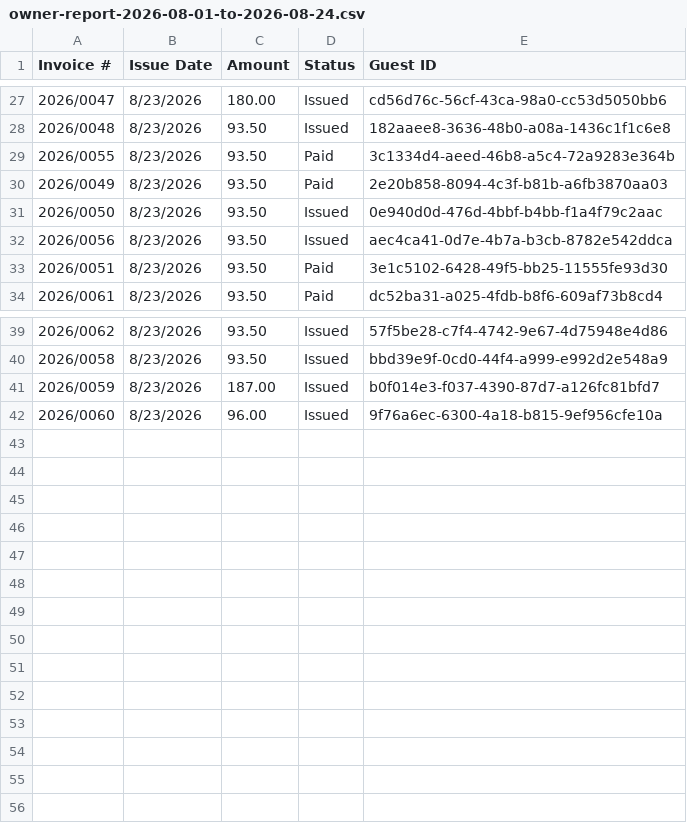
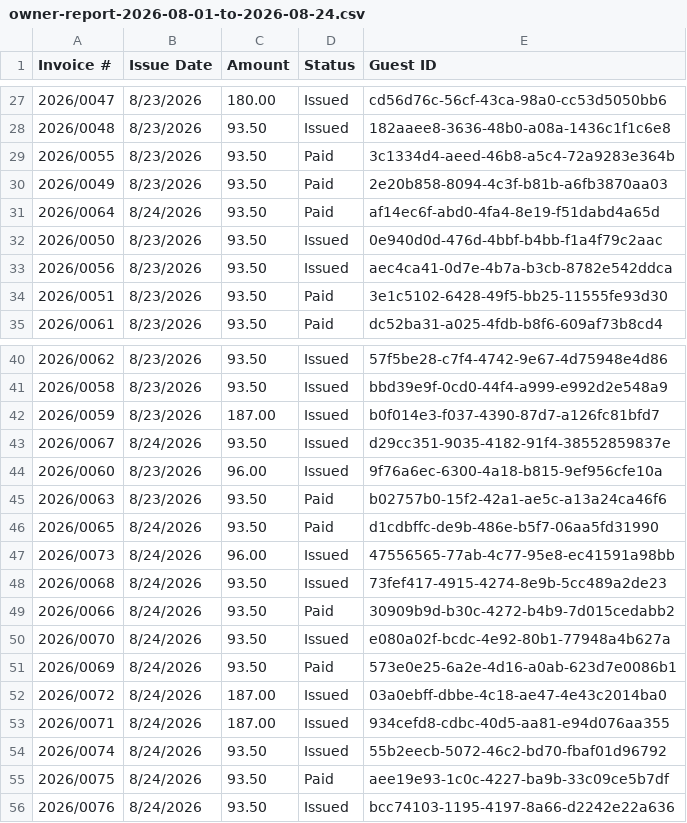
Before and after one commit to diegoandruccioli/hotel-pms, a CSV file: qa-artifacts/downloads/owner-report-2026-08-01-to-2026-08-24.csv, drawn as a sheet; only a part is shown, gaps mark what is left out.

```diff
--- a/qa-artifacts/downloads/owner-report-2026-08-01-to-2026-08-24.csv
+++ b/qa-artifacts/downloads/owner-report-2026-08-01-to-2026-08-24.csv
@@ -30,2 +30,3 @@
 "2026/0049";"8/23/2026";"93.50";"Paid";"2e20b858-8094-4c3f-b81b-a6fb3870aa03"
+"2026/0064";"8/24/2026";"93.50";"Paid";"af14ec6f-abd0-4fa4-8e19-f51dabd4a65d"
 "2026/0050";"8/23/2026";"93.50";"Issued";"0e940d0d-476d-4bbf-b4bb-f1a4f79c2aac"
@@ -41,2 +42,15 @@
 "2026/0059";"8/23/2026";"187.00";"Issued";"b0f014e3-f037-4390-87d7-a126fc81bfd7"
+"2026/0067";"8/24/2026";"93.50";"Issued";"d29cc351-9035-4182-91f4-38552859837e"
 "2026/0060";"8/23/2026";"96.00";"Issued";"9f76a6ec-6300-4a18-b815-9ef956cfe10a"
+"2026/0063";"8/23/2026";"93.50";"Paid";"b02757b0-15f2-42a1-ae5c-a13a24ca46f6"
+"2026/0065";"8/24/2026";"93.50";"Paid";"d1cdbffc-de9b-486e-b5f7-06aa5fd31990"
+"2026/0073";"8/24/2026";"96.00";"Issued";"47556565-77ab-4c77-95e8-ec41591a98bb"
+"2026/0068";"8/24/2026";"93.50";"Issued";"73fef417-4915-4274-8e9b-5cc489a2de23"
+"2026/0066";"8/24/2026";"93.50";"Paid";"30909b9d-b30c-4272-b4b9-7d015cedabb2"
+"2026/0070";"8/24/2026";"93.50";"Issued";"e080a02f-bcdc-4e92-80b1-77948a4b627a"
+"2026/0069";"8/24/2026";"93.50";"Paid";"573e0e25-6a2e-4d16-a0ab-623d7e0086b1"
+"2026/0072";"8/24/2026";"187.00";"Issued";"03a0ebff-dbbe-4c18-ae47-4e43c2014ba0"
+"2026/0071";"8/24/2026";"187.00";"Issued";"934cefd8-cdbc-40d5-aa81-e94d076aa355"
+"2026/0074";"8/24/2026";"93.50";"Issued";"55b2eecb-5072-46c2-bd70-fbaf01d96792"
+"2026/0075";"8/24/2026";"93.50";"Paid";"aee19e93-1c0c-4227-ba9b-33c09ce5b7df"
+"2026/0076";"8/24/2026";"93.50";"Issued";"bcc74103-1195-4197-8a66-d2242e22a636"
```
Also changed, not shown: 19 other files.
